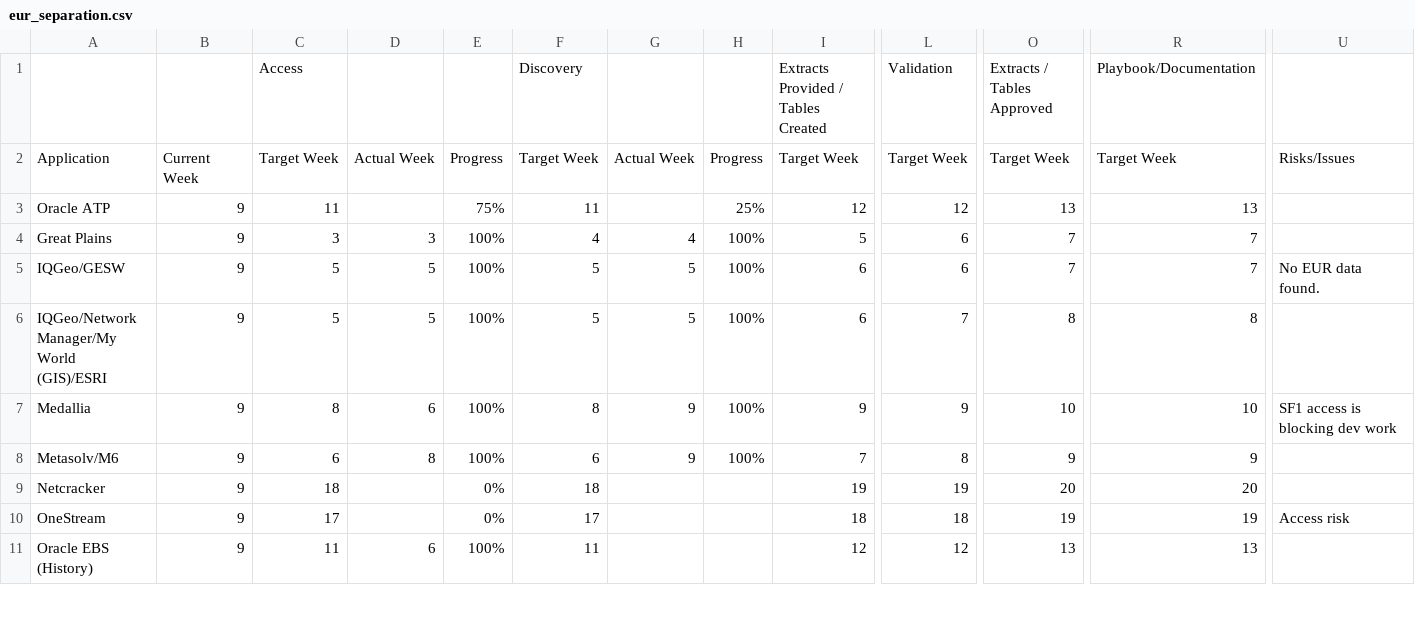
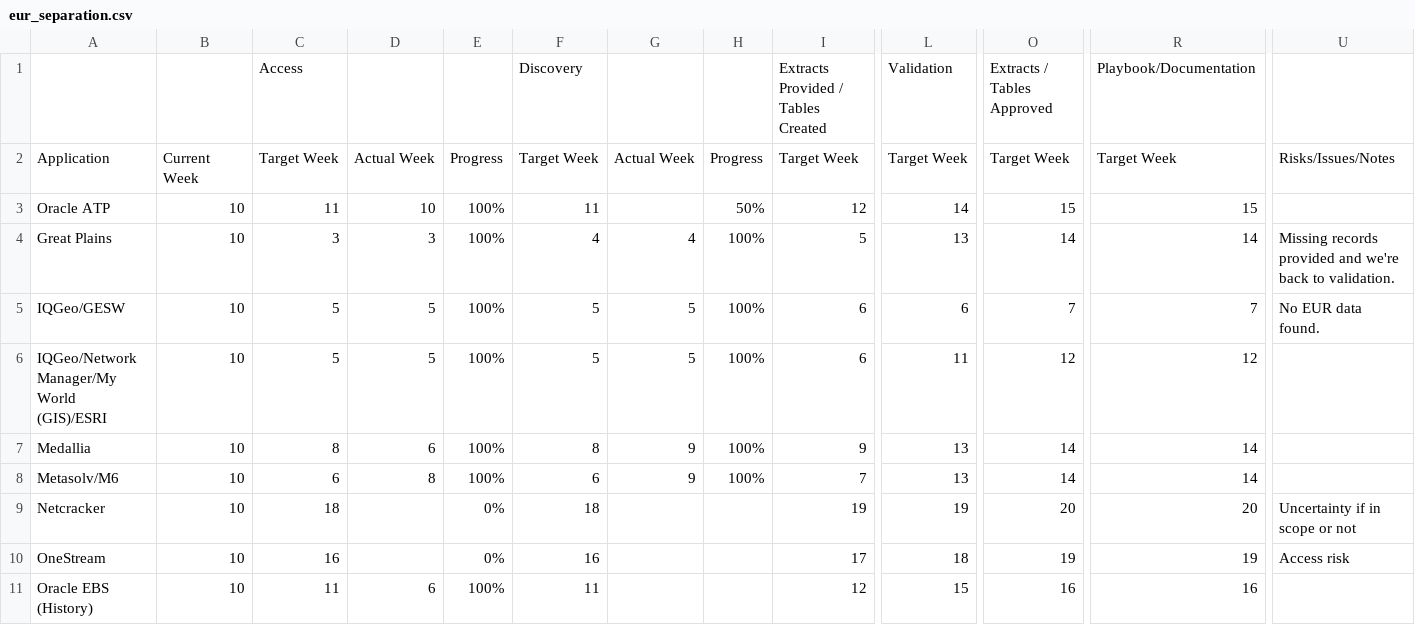
Before and after one commit to Das42/eur_progress_tracking, a CSV file: eur_separation.csv, drawn as a sheet; only a part is shown, gaps mark what is left out; the diff covers the shown part only; the diff names each change by its address in the sheet, - before the commit and + after, or states it on an @@ line.

Commit message:
Add files via upload

```diff
--- a/eur_separation.csv
+++ b/eur_separation.csv
-U2: Risks/Issues
+U2: Risks/Issues/Notes
-B3:B11: 9
+B3:B11: 10
-D3: (empty)
+D3: 10
-E3: 75%
+E3: 100%
-H3: 25%
+H3: 50%
-L3: 12
+L3: 14
-O3: 13
+O3: 15
-R3: 13
+R3: 15
-L4: 6
+L4: 13
-O4: 7
+O4: 14
-R4: 7
+R4: 14
-U4: (empty)
+U4: Missing records provided and we're back to validation.
-L6: 7
+L6: 11
-O6: 8
+O6: 12
-R6: 8
+R6: 12
-L7: 9
+L7: 13
-O7: 10
+O7: 14
-R7: 10
+R7: 14
-U7: SF1 access is blocking dev work
+U7: (empty)
-L8: 8
+L8: 13
-O8: 9
+O8: 14
-R8: 9
+R8: 14
-U9: (empty)
+U9: Uncertainty if in scope or not
-C10: 17
+C10: 16
-F10: 17
+F10: 16
-I10: 18
+I10: 17
-L11: 12
+L11: 15
-O11: 13
+O11: 16
-R11: 13
+R11: 16
```
Also changed, not shown: 44 edited cells elsewhere in this file.
